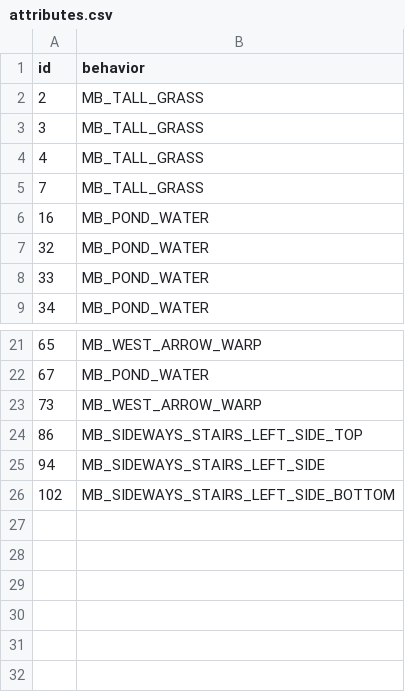
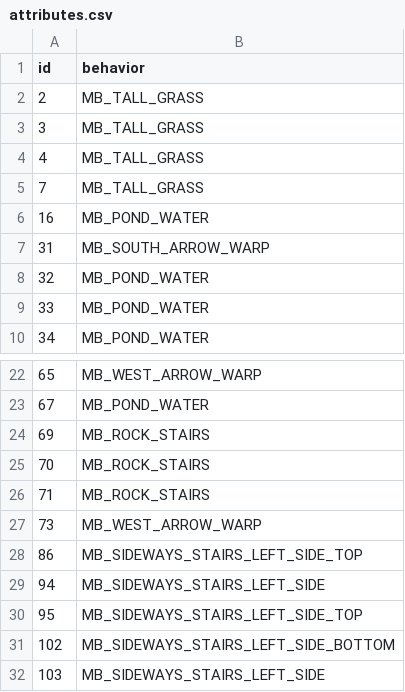
Before and after one commit to sinnoh-remakes/pokeemerald-platinum, a CSV file: tiles/route_205_north/attributes.csv, drawn as a sheet; only a part is shown, gaps mark what is left out; the diff names each change by its address in the sheet, - before the commit and + after, or states it on an @@ line.

Commit message:
Add Eterna Forest Outer Tileset and Layout (#191)
This PR resolves #189 by adding the layout for the outer map of Eterna
Forest. It also modifies the secondary tileset `gTilesetRoute205North`
to support the few extra tiles needed for this map. Lastly, it includes
the collision borders and warp tiles to ensure early compatibility with
`v0.2.0`.

<img width="800" height="768" alt="EternaForestOuter1"
src="https://github.com/user-attachments/assets/97ec6032-efe3-471b-9abf-9f9092e3be19"
/>

```diff
--- a/tiles/route_205_north/attributes.csv
+++ b/tiles/route_205_north/attributes.csv
+row 7: 31 | MB_SOUTH_ARROW_WARP
+row 24: 69 | MB_ROCK_STAIRS
+row 25: 70 | MB_ROCK_STAIRS
+row 26: 71 | MB_ROCK_STAIRS
+row 30: 95 | MB_SIDEWAYS_STAIRS_LEFT_SIDE_TOP
+row 32: 103 | MB_SIDEWAYS_STAIRS_LEFT_SIDE
```
Also changed, not shown: 34 other files.
